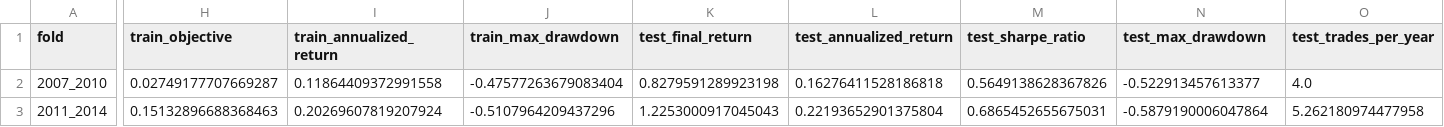
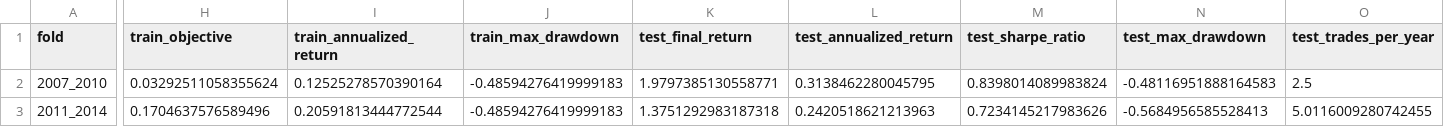
Before and after one commit to Agul-AI/trend-following, a CSV file: reports/tables/preferred_walk_forward_cv.csv, drawn as a sheet; only a part is shown, gaps mark what is left out; the diff covers the shown part only; the diff names each change by its address in the sheet, - before the commit and + after, or states it on an @@ line.

```diff
--- a/reports/tables/preferred_walk_forward_cv.csv
+++ b/reports/tables/preferred_walk_forward_cv.csv
-H2 (train_objective): 0.02749177707669287
+H2 (train_objective): 0.03292511058355624
-I2 (train_annualized_return): 0.11864409372991558
+I2 (train_annualized_return): 0.12525278570390164
-J2 (train_max_drawdown): -0.47577263679083404
+J2 (train_max_drawdown): -0.48594276419999183
-K2 (test_final_return): 0.8279591289923198
+K2 (test_final_return): 1.9797385130558771
-L2 (test_annualized_return): 0.16276411528186818
+L2 (test_annualized_return): 0.3138462280045795
-M2 (test_sharpe_ratio): 0.5649138628367826
+M2 (test_sharpe_ratio): 0.8398014089983824
-N2 (test_max_drawdown): -0.522913457613377
+N2 (test_max_drawdown): -0.48116951888164583
-O2 (test_trades_per_year): 4.0
+O2 (test_trades_per_year): 2.5
-H3 (train_objective): 0.15132896688368463
+H3 (train_objective): 0.1704637576589496
-I3 (train_annualized_return): 0.20269607819207924
+I3 (train_annualized_return): 0.20591813444772544
-J3 (train_max_drawdown): -0.5107964209437296
+J3 (train_max_drawdown): -0.48594276419999183
-K3 (test_final_return): 1.2253000917045043
+K3 (test_final_return): 1.3751292983187318
-L3 (test_annualized_return): 0.22193652901375804
+L3 (test_annualized_return): 0.2420518621213963
-M3 (test_sharpe_ratio): 0.6865452655675031
+M3 (test_sharpe_ratio): 0.7234145217983626
-N3 (test_max_drawdown): -0.5879190006047864
+N3 (test_max_drawdown): -0.5684956585528413
-O3 (test_trades_per_year): 5.262180974477958
+O3 (test_trades_per_year): 5.0116009280742455
```
Also changed, not shown: 39 edited cells elsewhere in this file, reports/tables/preferred_macd_options_comparison.csv, reports/tables/preferred_parameter_robustness_rank.csv, 14 other files.
